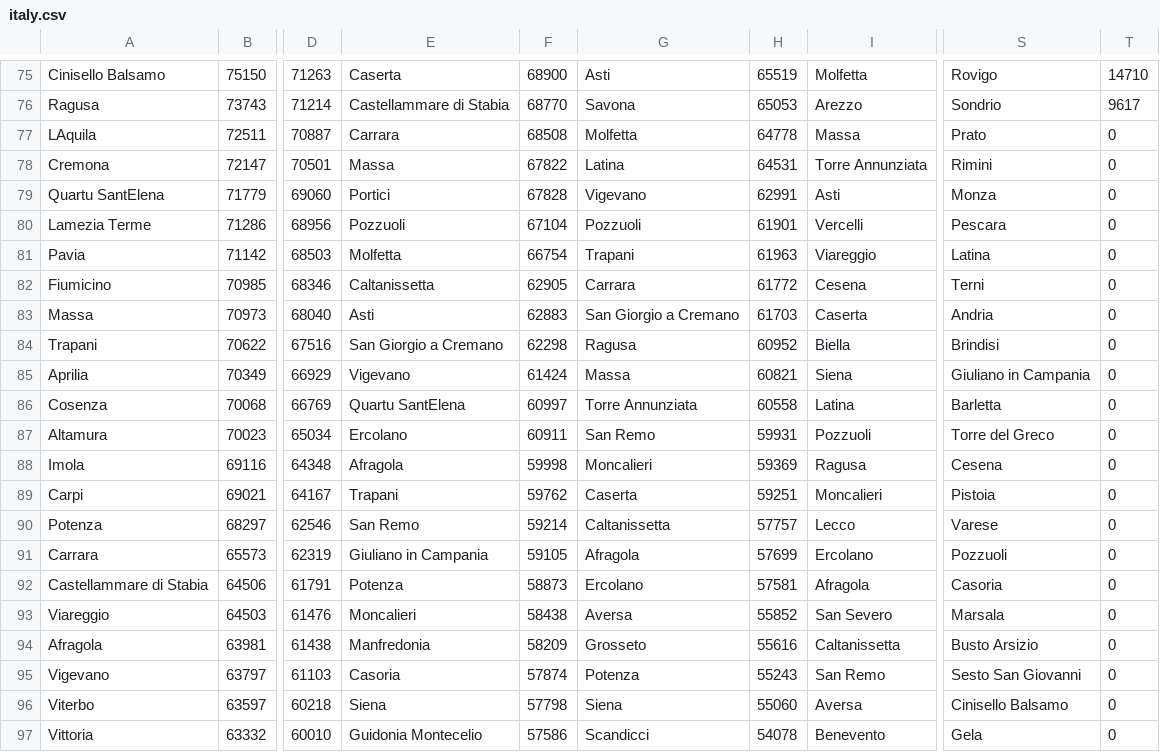
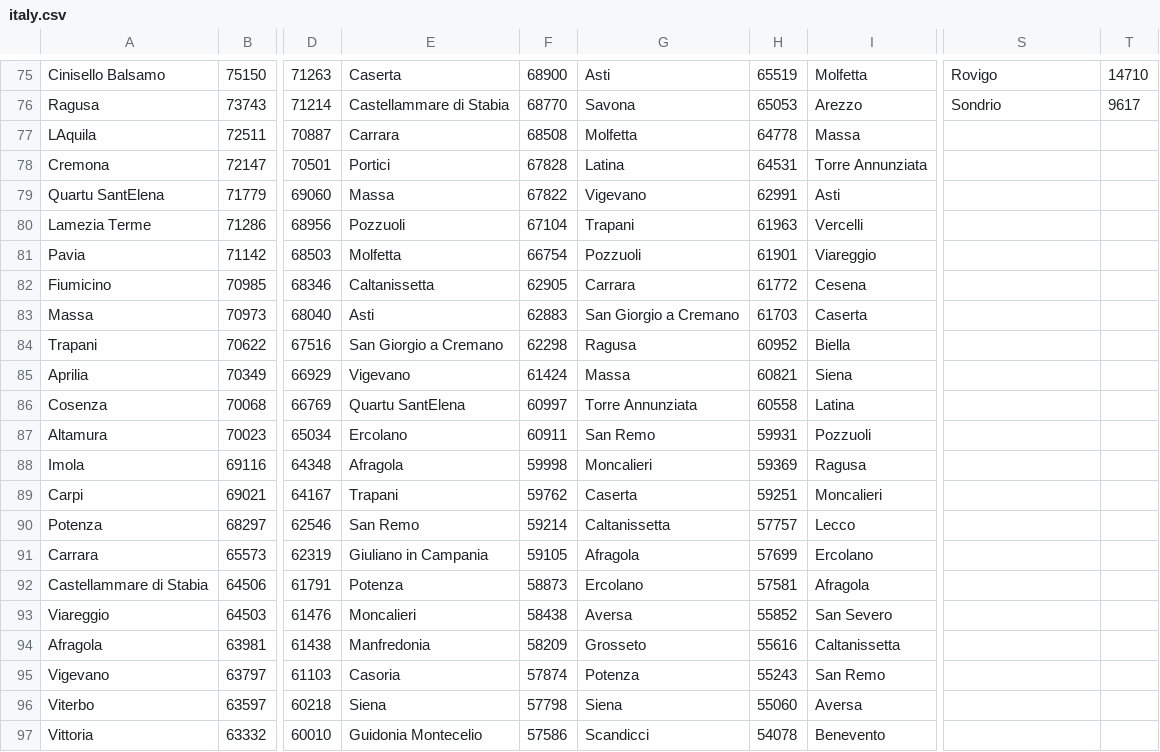
Before and after one commit to rmurcioUCL/RankDiversity, a CSV file: data/italy.csv, drawn as a sheet; only a part is shown, gaps mark what is left out; the diff covers the shown part only; the diff names each change by its address in the sheet, - before the commit and + after, or states it on an @@ line.

```diff
--- a/data/italy.csv
+++ b/data/italy.csv
-S77: Prato
+S77: (empty)
-T77:T97: 0
+T77:T97: (empty)
-E78: Massa
+E78: Portici
-F78: 67822
+F78: 67828
-S78: Rimini
+S78: (empty)
-E79: Portici
+E79: Massa
-F79: 67828
+F79: 67822
-S79: Monza
+S79: (empty)
-G80: Pozzuoli
+G80: Trapani
-H80: 61901
+H80: 61963
-S80: Pescara
+S80: (empty)
-G81: Trapani
+G81: Pozzuoli
-H81: 61963
+H81: 61901
-S81: Latina
+S81: (empty)
-S82: Terni
+S82: (empty)
-S83: Andria
+S83: (empty)
-S84: Brindisi
+S84: (empty)
-S85: Giuliano in Campania
+S85: (empty)
-S86: Barletta
+S86: (empty)
-S87: Torre del Greco
+S87: (empty)
-S88: Cesena
+S88: (empty)
-S89: Pistoia
+S89: (empty)
-S90: Varese
+S90: (empty)
-S91: Pozzuoli
+S91: (empty)
-S92: Casoria
+S92: (empty)
-S93: Marsala
+S93: (empty)
-S94: Busto Arsizio
+S94: (empty)
-S95: Sesto San Giovanni
+S95: (empty)
-S96: Cinisello Balsamo
+S96: (empty)
-S97: Gela
+S97: (empty)
```
Also changed, not shown: 24 edited cells elsewhere in this file, data/canada.csv, data/china.csv, 3 other files.
